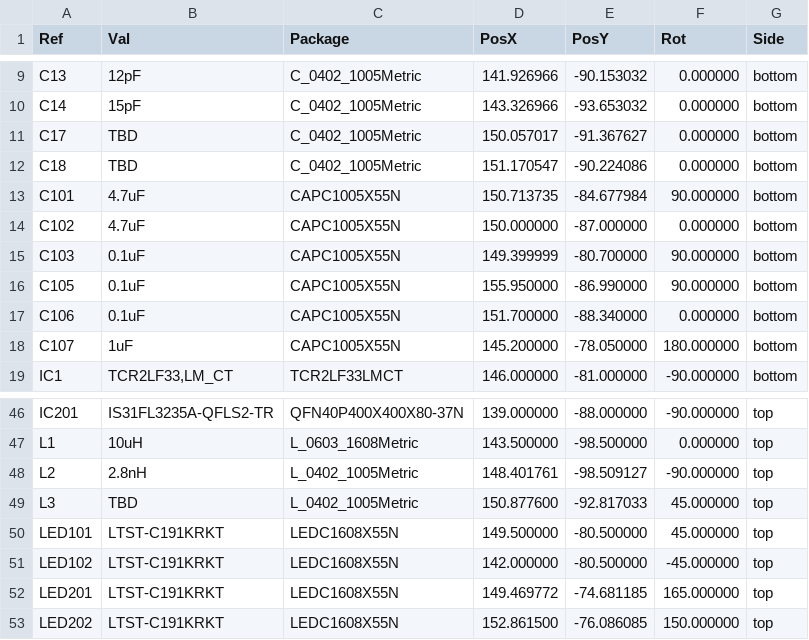
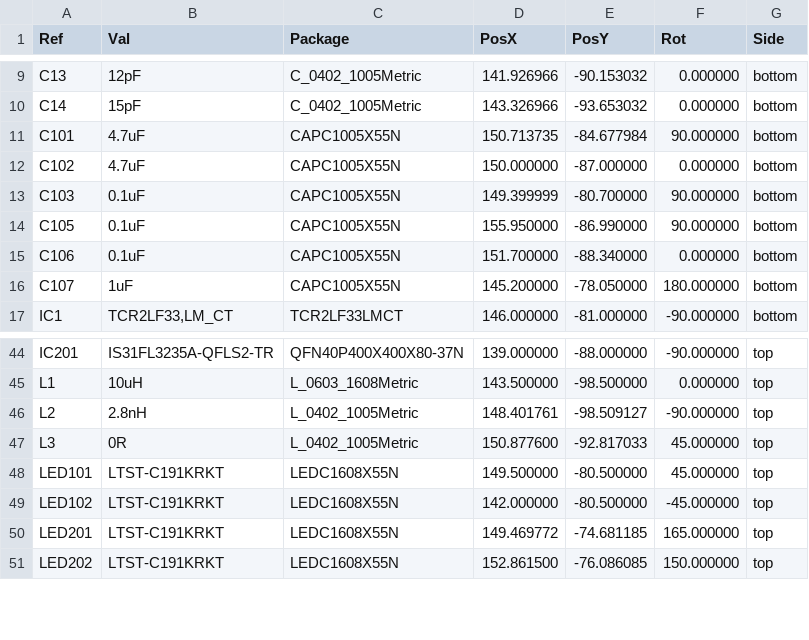
Before and after one commit to waltoncade/Watch, a CSV file: Hardware/KiCAD/fab/raw/pos_all.csv, drawn as a sheet; only a part is shown, gaps mark what is left out.

```diff
--- a/Hardware/KiCAD/fab/raw/pos_all.csv
+++ b/Hardware/KiCAD/fab/raw/pos_all.csv
@@ -10,4 +10,2 @@ Ref,Val,Package,PosX,PosY,Rot,Side
 "C14","15pF","C_0402_1005Metric",143.326966,-93.653032,0.000000,bottom
-"C17","TBD","C_0402_1005Metric",150.057017,-91.367627,0.000000,bottom
-"C18","TBD","C_0402_1005Metric",151.170547,-90.224086,0.000000,bottom
 "C101","4.7uF","CAPC1005X55N",150.713735,-84.677984,90.000000,bottom
@@ -48,3 +46,3 @@ Ref,Val,Package,PosX,PosY,Rot,Side
 "L2","2.8nH","L_0402_1005Metric",148.401761,-98.509127,-90.000000,top
-"L3","TBD","L_0402_1005Metric",150.877600,-92.817033,45.000000,top
+"L3","0R","L_0402_1005Metric",150.877600,-92.817033,45.000000,top
 "LED101","LTST-C191KRKT","LEDC1608X55N",149.500000,-80.500000,45.000000,top
```
Also changed, not shown: Hardware/KiCAD/fab/Watch_BOM_JLC.csv, Hardware/KiCAD/fab/Watch_CPL_JLC.csv, 56 other files.
